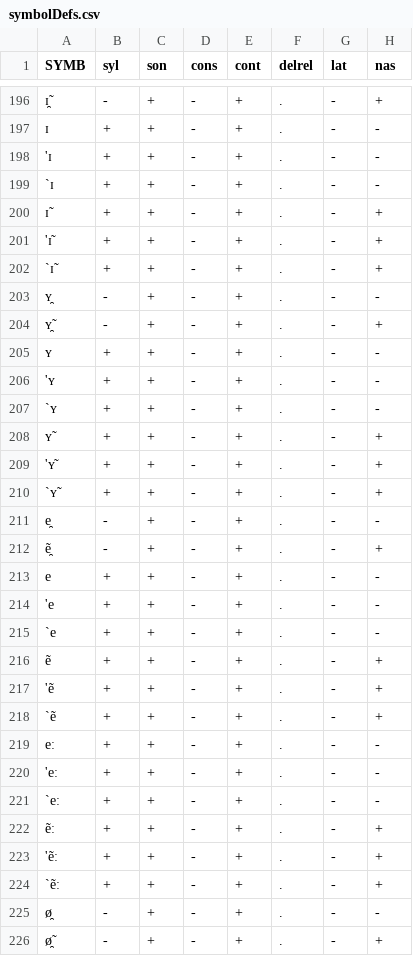
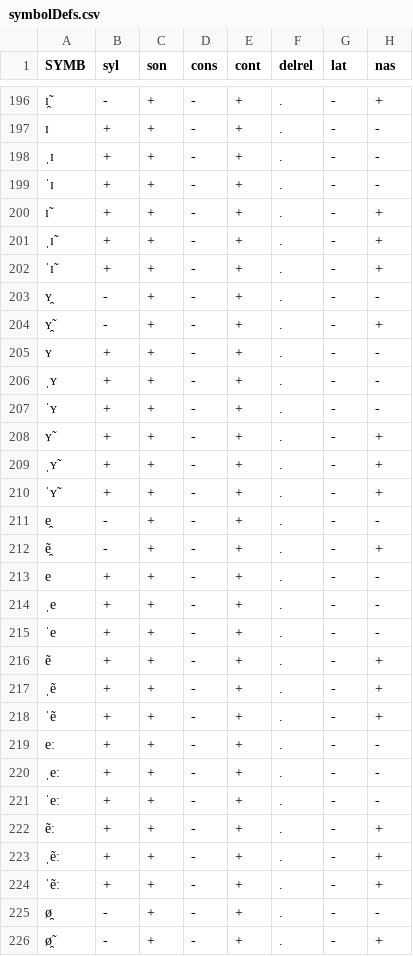
Before and after one commit to clmarr/DiaSim, a CSV file: symbolDefs.csv, drawn as a sheet; only a part is shown, gaps mark what is left out; the diff covers the shown part only; the diff names each change by its address in the sheet, - before the commit and + after, or states it on an @@ line.

```diff
--- a/symbolDefs.csv
+++ b/symbolDefs.csv
-A198 (SYMB): 'ɪ
+A198 (SYMB): ˌɪ
-A199 (SYMB): `ɪ
+A199 (SYMB): ˈɪ
-A201 (SYMB): 'ɪ̃
+A201 (SYMB): ˌɪ̃
-A202 (SYMB): `ɪ̃
+A202 (SYMB): ˈɪ̃
-A206 (SYMB): 'ʏ
+A206 (SYMB): ˌʏ
-A207 (SYMB): `ʏ
+A207 (SYMB): ˈʏ
-A209 (SYMB): 'ʏ̃
+A209 (SYMB): ˌʏ̃
-A210 (SYMB): `ʏ̃
+A210 (SYMB): ˈʏ̃
-A214 (SYMB): 'e
+A214 (SYMB): ˌe
-A215 (SYMB): `e
+A215 (SYMB): ˈe
-A217 (SYMB): 'ẽ
+A217 (SYMB): ˌẽ
-A218 (SYMB): `ẽ
+A218 (SYMB): ˈẽ
-A220 (SYMB): 'eː
+A220 (SYMB): ˌeː
-A221 (SYMB): `eː
+A221 (SYMB): ˈeː
-A223 (SYMB): 'ẽː
+A223 (SYMB): ˌẽː
-A224 (SYMB): `ẽː
+A224 (SYMB): ˈẽː
```
Also changed, not shown: 171 edited cells elsewhere in this file, 4 other files.
